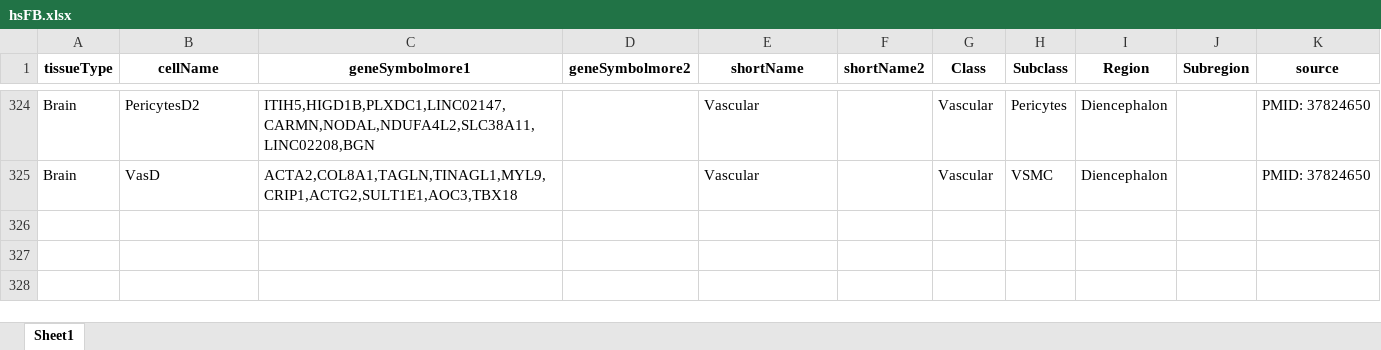
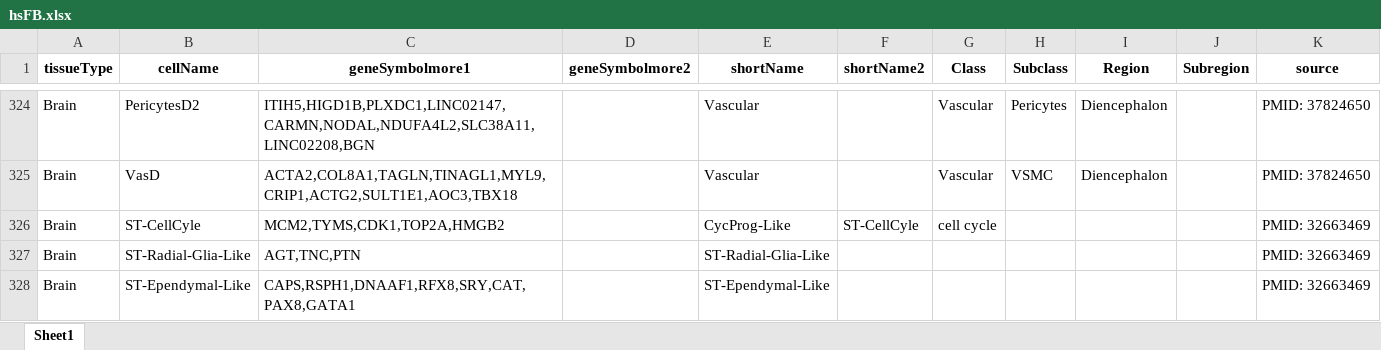
Before and after one commit to hsun9/CellTypeEstimate, an Excel workbook: db/v3.1/hsFB.xlsx, sheet Sheet1, drawn as a sheet; only a part is shown, gaps mark what is left out; values as stored, in another font and other column widths than the file's, no borders; the diff names each change by its address in the sheet, - before the commit and + after, or states it on an @@ line.

Commit message:
Add files via upload

```diff
--- a/db/v3.1/hsFB.xlsx (sheet Sheet1)
+++ b/db/v3.1/hsFB.xlsx (sheet Sheet1)
+row 326: Brain | ST-CellCyle | MCM2,TYMS,CDK1,TOP2A,HMGB2 |  | CycProg-Like | ST-CellCyle | cell cycle |  |  |  | PMID: 32663469
+row 327: Brain | ST-Radial-Glia-Like | AGT,TNC,PTN |  | ST-Radial-Glia-Like |  |  |  |  |  | PMID: 32663469
+row 328: Brain | ST-Ependymal-Like | CAPS,RSPH1,DNAAF1,RFX8,SRY,CAT,PAX8,GATA1 |  | ST-Ependymal-Like |  |  |  |  |  | PMID: 32663469
```
